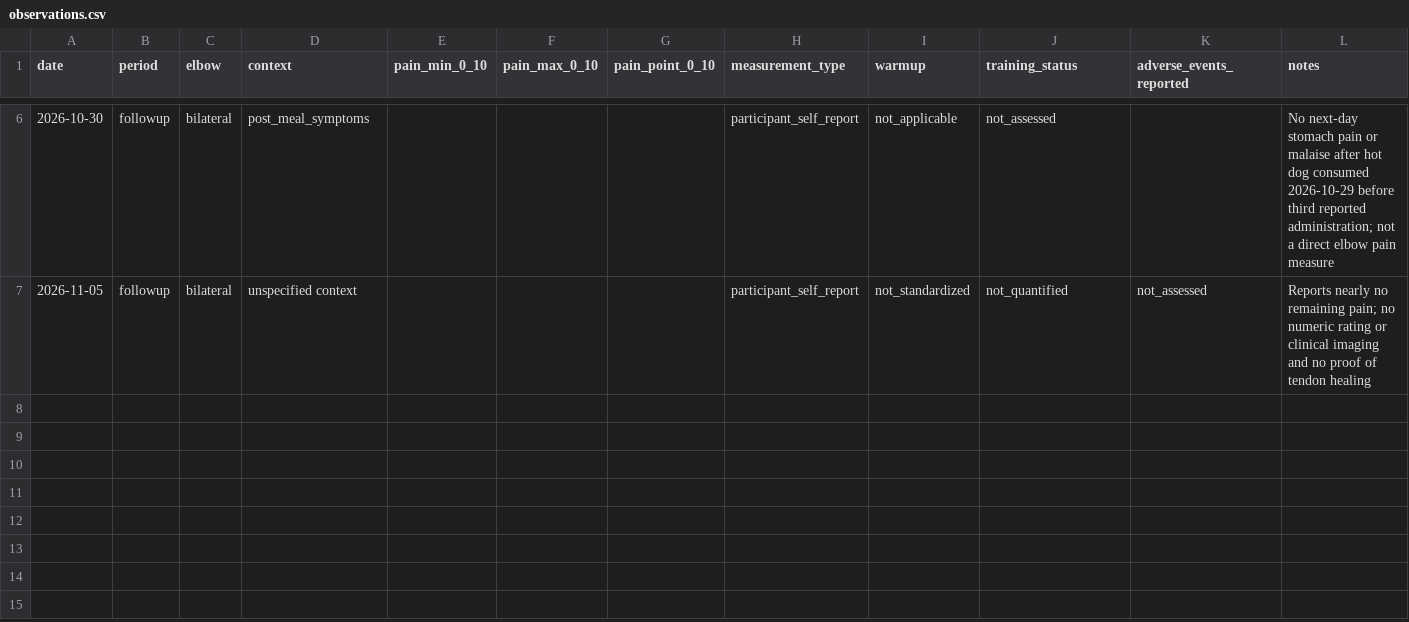
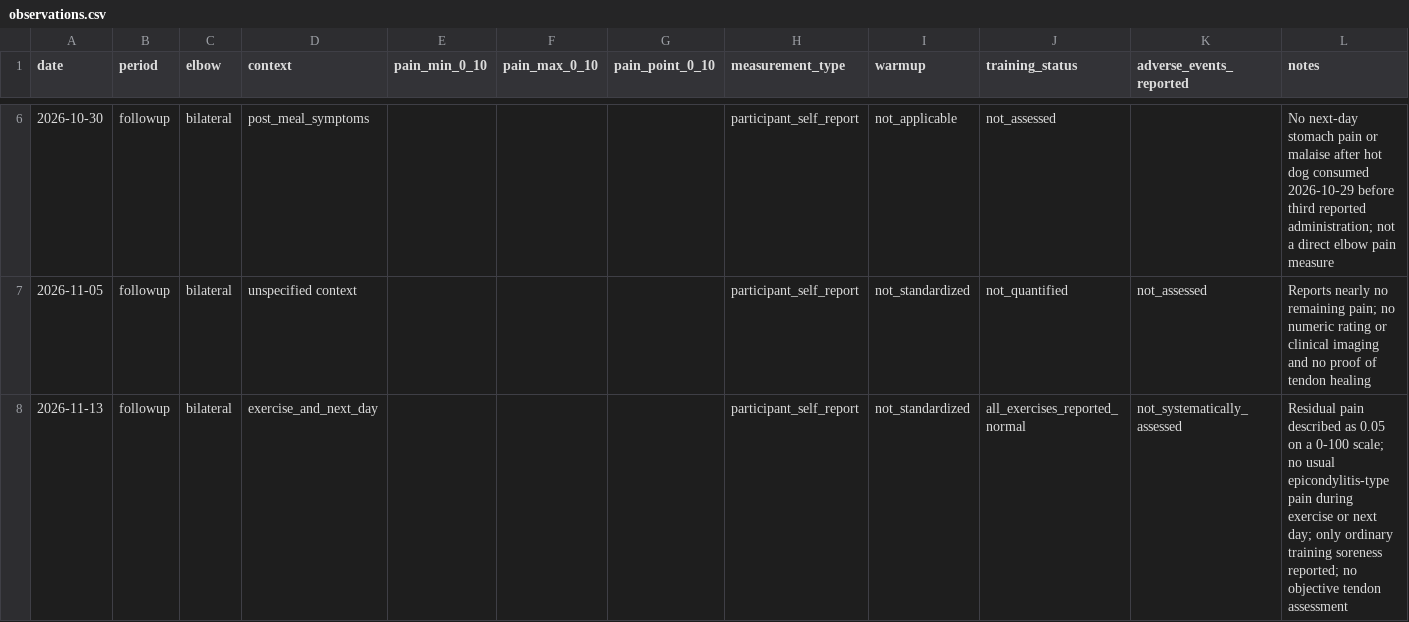
Before and after one commit to lucaslimoni/bpc157-epicondylitis-case-study, a CSV file: data/observations.csv, drawn as a sheet; only a part is shown, gaps mark what is left out; the diff names each change by its address in the sheet, - before the commit and + after, or states it on an @@ line.

Commit message:
docs: add November 13 functional and pain follow-up

```diff
--- a/data/observations.csv
+++ b/data/observations.csv
+row 8: 2026-11-13 | followup | bilateral | exercise_and_next_day |  |  |  | participant_self_report | not_standardized | all_exercises_reported_normal | not_systematically_assessed | Residual pain described as 0.05 on a 0-100 scale; no usual epicondylitis-type pain during exercise or next day; only ordinary training soreness reported; no objective tendon assessment
```
